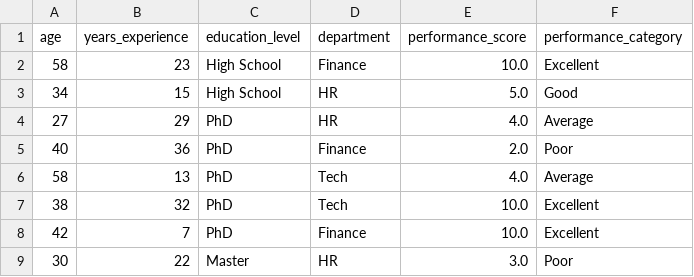
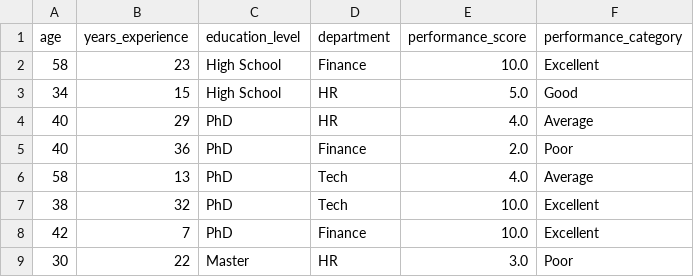
Before and after one commit to raquem-annierose/PolyTech-final-output, a CSV file: cleaned_employee_performance.csv, drawn as a sheet; only a part is shown.

```diff
--- a/cleaned_employee_performance.csv
+++ b/cleaned_employee_performance.csv
@@ -3,3 +3,3 @@ age,years_experience,education_level,department,performance_score,performance_ca
 34,15,High School,HR,5.0,Good
-27,29,PhD,HR,4.0,Average
+40,29,PhD,HR,4.0,Average
 40,36,PhD,Finance,2.0,Poor
```
Also changed, not shown: employee_performance.csv, final_employee_performance.csv, 1 other file.
